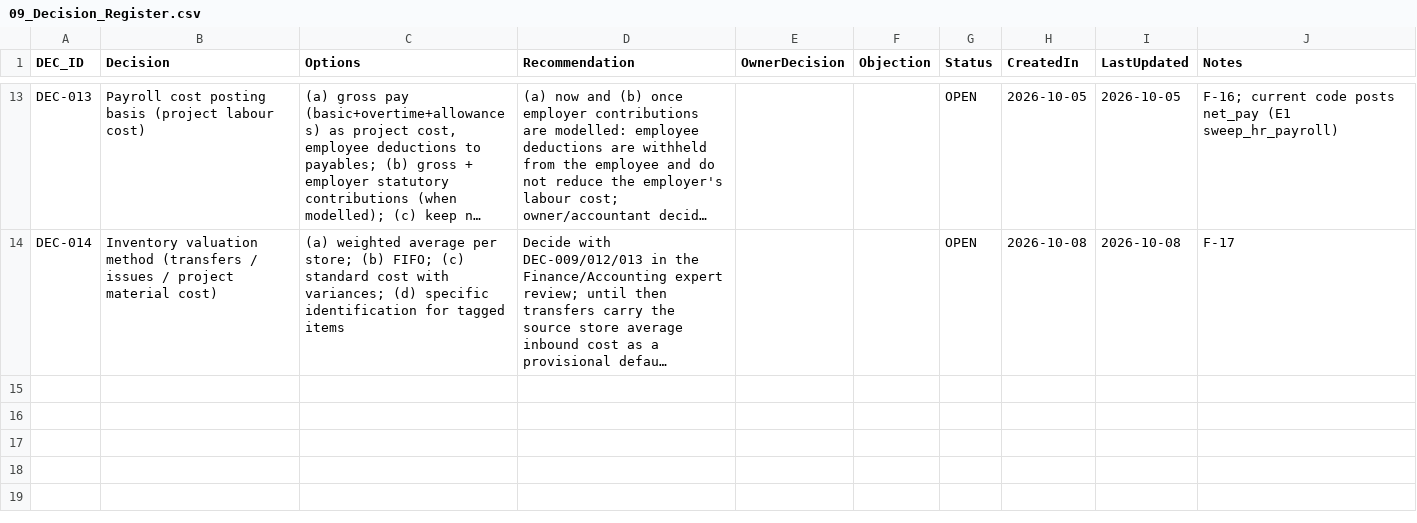
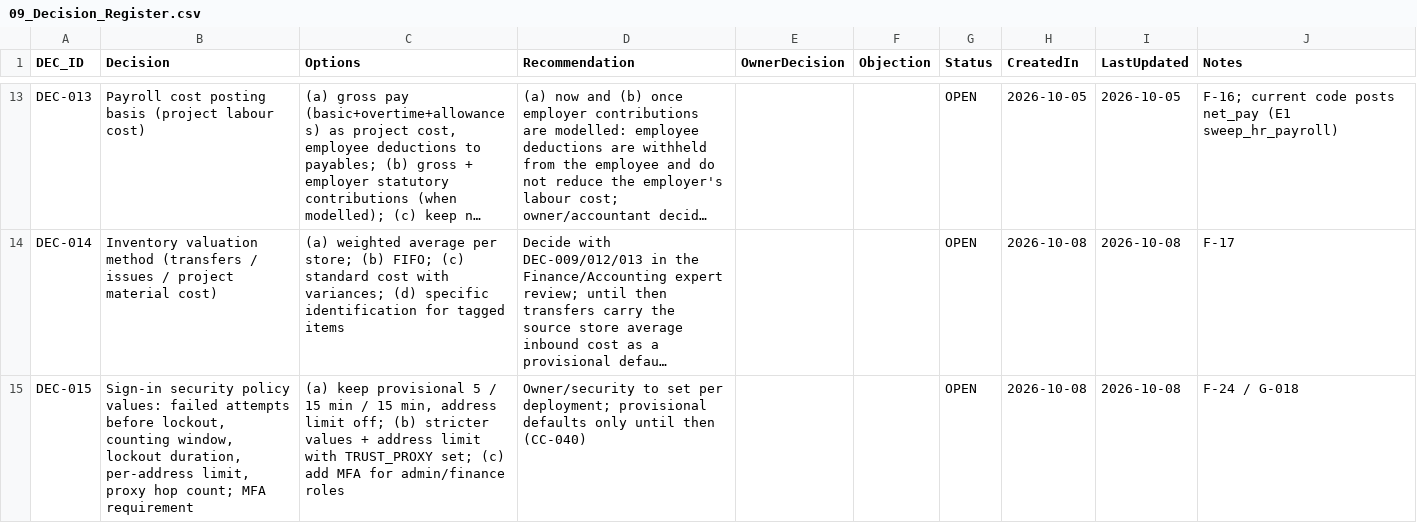
Before and after one commit to krvng5c6t9-rgb/-MISHEL-CONSTRUCTION-INTELLIGENCE-PLATFORM, a CSV file: governance/registers/09_Decision_Register.csv, drawn as a sheet; only a part is shown, gaps mark what is left out; long unchanged cells end in …; the diff names each change by its address in the sheet, - before the commit and + after, or states it on an @@ line.

```diff
--- a/governance/registers/09_Decision_Register.csv
+++ b/governance/registers/09_Decision_Register.csv
+row 15: DEC-015 | Sign-in security policy values: failed attempts before lockout, counting window, lockout duration, per-address limit, proxy hop count; MFA requirement | (a) keep provisional 5 / 15 min / 15 min, address limit off; (b) stricter values + address limit with TRUST_PROXY set; (c) add MFA for admin/finance roles | Owner/security to set per deployment; provisional defaults only until then (CC-040) |  |  | OPEN | 2026-10-08 | 2026-10-08 | F-24 / G-018
```
Also changed, not shown: governance/registers/07_Gap_Register.csv, governance/registers/10_Change_Control_Register.csv, 13 other files.
